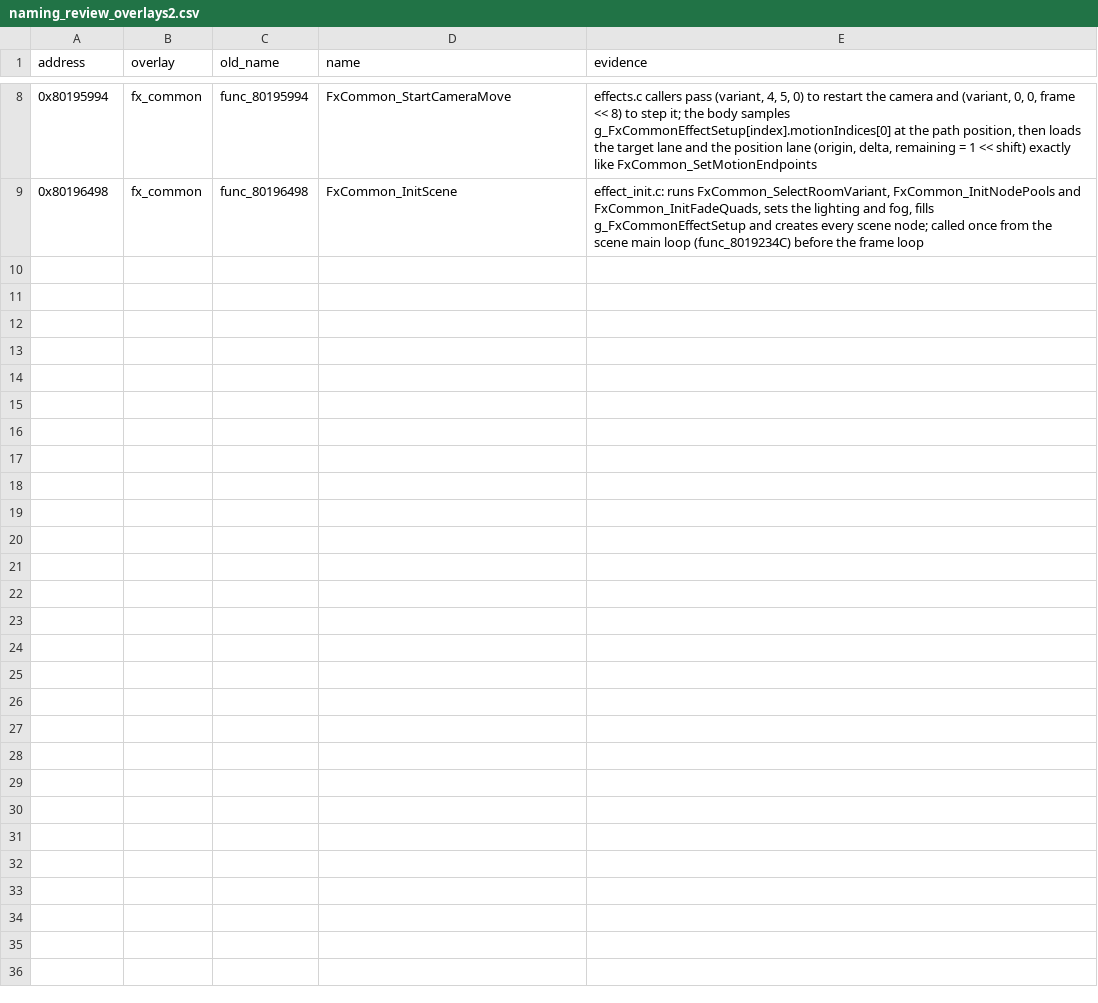
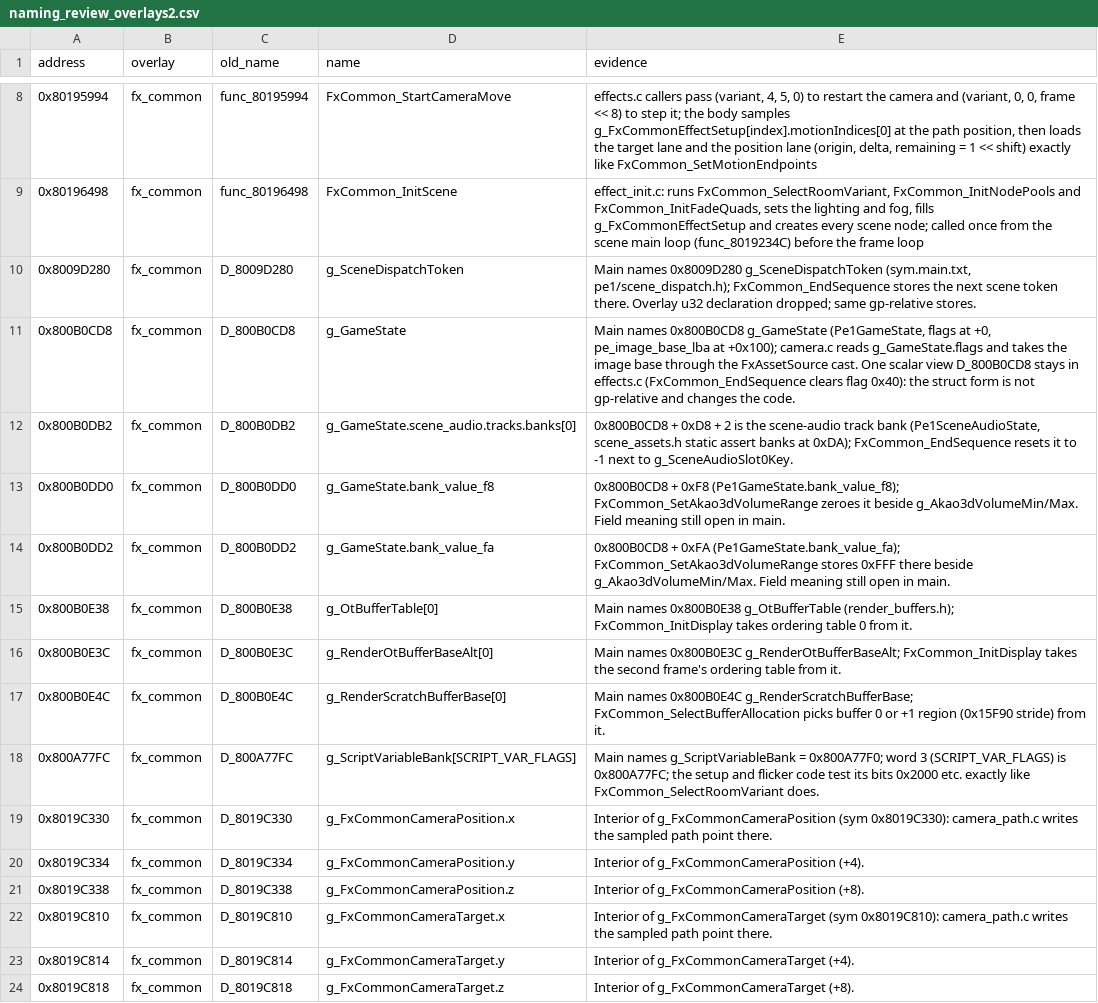
Before and after one commit to FeverDreams420/parasite-eve-decomp, a CSV file: docs/naming_review_overlays2.csv, drawn as a sheet; only a part is shown, gaps mark what is left out.

Commit message:
Use main's names and camera globals for fx_common's remaining main-range and alias addresses

```diff
--- a/docs/naming_review_overlays2.csv
+++ b/docs/naming_review_overlays2.csv
@@ -9 +9,16 @@ address,overlay,old_name,name,evidence
 0x80196498,fx_common,func_80196498,FxCommon_InitScene,"effect_init.c: runs FxCommon_SelectRoomVariant, FxCommon_InitNodePools and FxCommon_InitFadeQuads, sets the lighting and fog, fills g_FxCommonEffectSetup and creates every scene node; called once from the scene main loop (func_8019234C) before the frame loop"
+0x8009D280,fx_common,D_8009D280,g_SceneDispatchToken,"Main names 0x8009D280 g_SceneDispatchToken (sym.main.txt, pe1/scene_dispatch.h); FxCommon_EndSequence stores the next scene token there. Overlay u32 declaration dropped; same gp-relative stores."
+0x800B0CD8,fx_common,D_800B0CD8,g_GameState,"Main names 0x800B0CD8 g_GameState (Pe1GameState, flags at +0, pe_image_base_lba at +0x100); camera.c reads g_GameState.flags and takes the image base through the FxAssetSource cast. One scalar view D_800B0CD8 stays in effects.c (FxCommon_EndSequence clears flag 0x40): the struct form is not gp-relative and changes the code."
+0x800B0DB2,fx_common,D_800B0DB2,g_GameState.scene_audio.tracks.banks[0],"0x800B0CD8 + 0xD8 + 2 is the scene-audio track bank (Pe1SceneAudioState, scene_assets.h static assert banks at 0xDA); FxCommon_EndSequence resets it to -1 next to g_SceneAudioSlot0Key."
+0x800B0DD0,fx_common,D_800B0DD0,g_GameState.bank_value_f8,0x800B0CD8 + 0xF8 (Pe1GameState.bank_value_f8); FxCommon_SetAkao3dVolumeRange zeroes it beside g_Akao3dVolumeMin/Max. Field meaning still open in main.
+0x800B0DD2,fx_common,D_800B0DD2,g_GameState.bank_value_fa,0x800B0CD8 + 0xFA (Pe1GameState.bank_value_fa); FxCommon_SetAkao3dVolumeRange stores 0xFFF there beside g_Akao3dVolumeMin/Max. Field meaning still open in main.
+0x800B0E38,fx_common,D_800B0E38,g_OtBufferTable[0],Main names 0x800B0E38 g_OtBufferTable (render_buffers.h); FxCommon_InitDisplay takes ordering table 0 from it.
+0x800B0E3C,fx_common,D_800B0E3C,g_RenderOtBufferBaseAlt[0],Main names 0x800B0E3C g_RenderOtBufferBaseAlt; FxCommon_InitDisplay takes the second frame's ordering table from it.
+0x800B0E4C,fx_common,D_800B0E4C,g_RenderScratchBufferBase[0],Main names 0x800B0E4C g_RenderScratchBufferBase; FxCommon_SelectBufferAllocation picks buffer 0 or +1 region (0x15F90 stride) from it.
+0x800A77FC,fx_common,D_800A77FC,g_ScriptVariableBank[SCRIPT_VAR_FLAGS],Main names g_ScriptVariableBank = 0x800A77F0; word 3 (SCRIPT_VAR_FLAGS) is 0x800A77FC; the setup and flicker code test its bits 0x2000 etc. exactly like FxCommon_SelectRoomVariant does.
+0x8019C330,fx_common,D_8019C330,g_FxCommonCameraPosition.x,Interior of g_FxCommonCameraPosition (sym 0x8019C330): camera_path.c writes the sampled path point there.
+0x8019C334,fx_common,D_8019C334,g_FxCommonCameraPosition.y,Interior of g_FxCommonCameraPosition (+4).
+0x8019C338,fx_common,D_8019C338,g_FxCommonCameraPosition.z,Interior of g_FxCommonCameraPosition (+8).
+0x8019C810,fx_common,D_8019C810,g_FxCommonCameraTarget.x,Interior of g_FxCommonCameraTarget (sym 0x8019C810): camera_path.c writes the sampled path point there.
+0x8019C814,fx_common,D_8019C814,g_FxCommonCameraTarget.y,Interior of g_FxCommonCameraTarget (+4).
+0x8019C818,fx_common,D_8019C818,g_FxCommonCameraTarget.z,Interior of g_FxCommonCameraTarget (+8).
```
Also changed, not shown: 10 other files.
